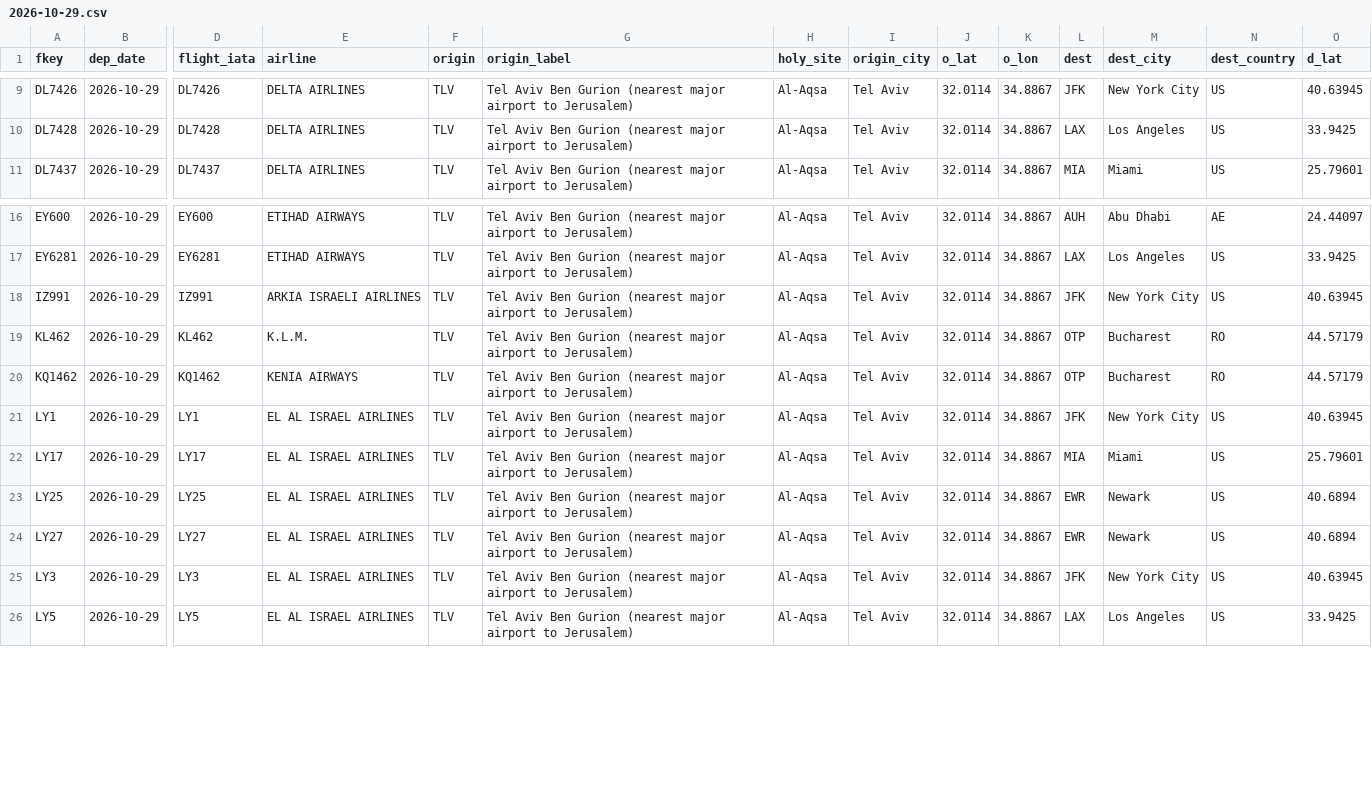
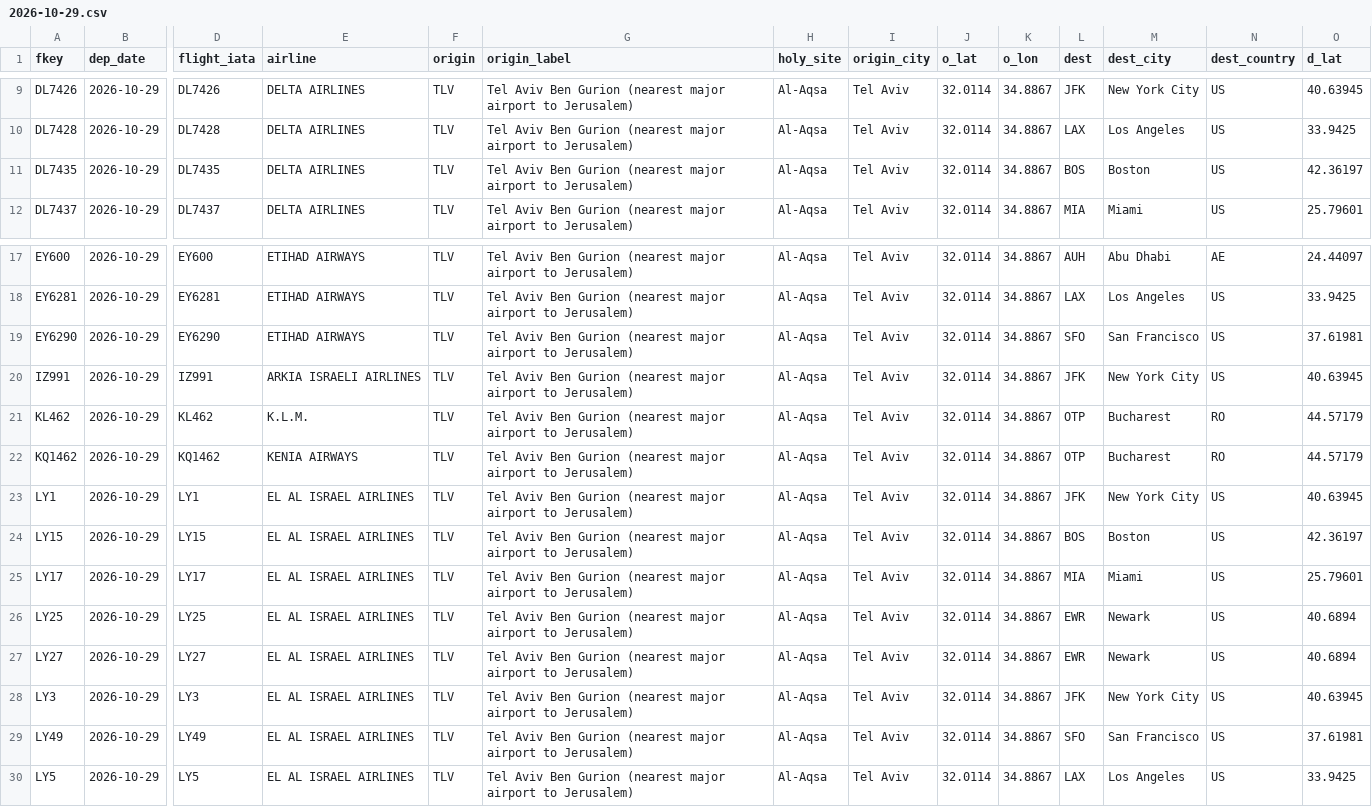
Before and after one commit to mrbugimposter3-ship-it/haramain-flights-live, a CSV file: data/flights/2026-10-29.csv, drawn as a sheet; only a part is shown, gaps mark what is left out; rows hold the shown columns only; the diff names each change by its address in the sheet, - before the commit and + after, or states it on an @@ line.

```diff
--- a/data/flights/2026-10-29.csv
+++ b/data/flights/2026-10-29.csv
+row 11: DL7435 | 2026-10-29 | DL7435 | DELTA AIRLINES | TLV | Tel Aviv Ben Gurion (nearest major airport to Jerusalem) | Al-Aqsa | Tel Aviv | 32.0114 | 34.8867 | BOS | Boston | US | 42.36197
+row 19: EY6290 | 2026-10-29 | EY6290 | ETIHAD AIRWAYS | TLV | Tel Aviv Ben Gurion (nearest major airport to Jerusalem) | Al-Aqsa | Tel Aviv | 32.0114 | 34.8867 | SFO | San Francisco | US | 37.61981
+row 24: LY15 | 2026-10-29 | LY15 | EL AL ISRAEL AIRLINES | TLV | Tel Aviv Ben Gurion (nearest major airport to Jerusalem) | Al-Aqsa | Tel Aviv | 32.0114 | 34.8867 | BOS | Boston | US | 42.36197
+row 29: LY49 | 2026-10-29 | LY49 | EL AL ISRAEL AIRLINES | TLV | Tel Aviv Ben Gurion (nearest major airport to Jerusalem) | Al-Aqsa | Tel Aviv | 32.0114 | 34.8867 | SFO | San Francisco | US | 37.61981
```
Also changed, not shown: data/flights/2026-10-25.csv, data/flights/2026-10-26.csv, 46 other files.
